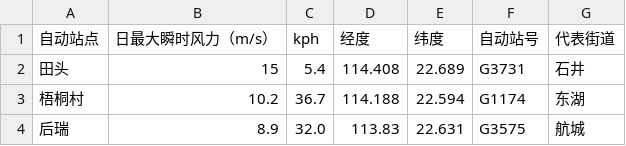
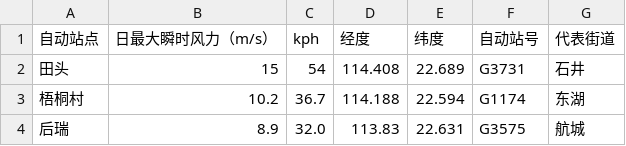
Before and after one commit to HollowXtra/Advanced-Storm-Inc, a CSV file: sz_wind_data_updated.csv, drawn as a sheet; only a part is shown.

Commit message:
Update sz_wind_data_updated.csv

```diff
--- a/sz_wind_data_updated.csv
+++ b/sz_wind_data_updated.csv
@@ -1,3 +1,3 @@
 自动站点,日最大瞬时风力（m/s）,kph,经度,纬度,自动站号,代表街道
-田头,15,5.4,114.408,22.689,G3731,石井
+田头,15,54,114.408,22.689,G3731,石井
 梧桐村,10.2,36.7,114.188,22.594,G1174,东湖
```
